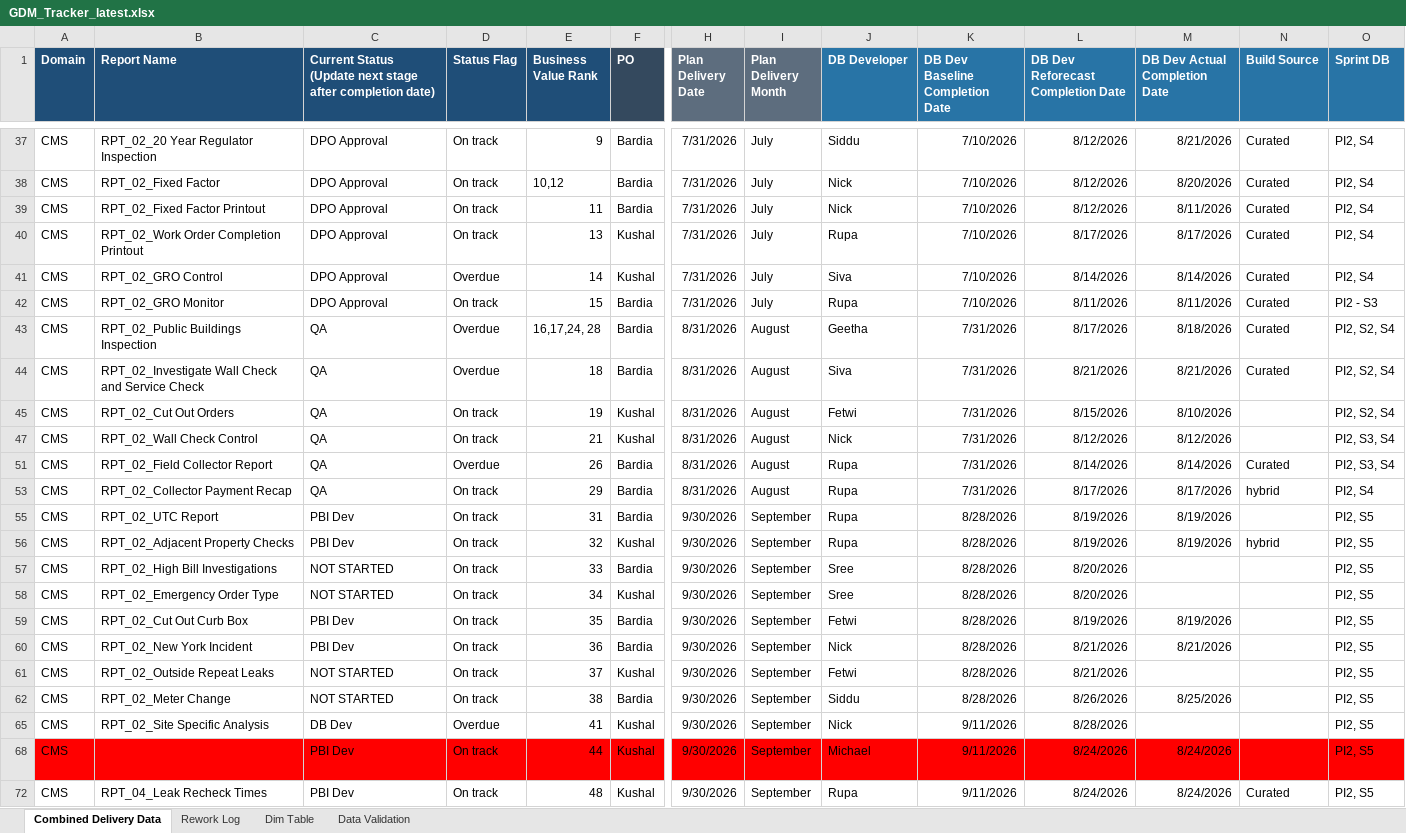
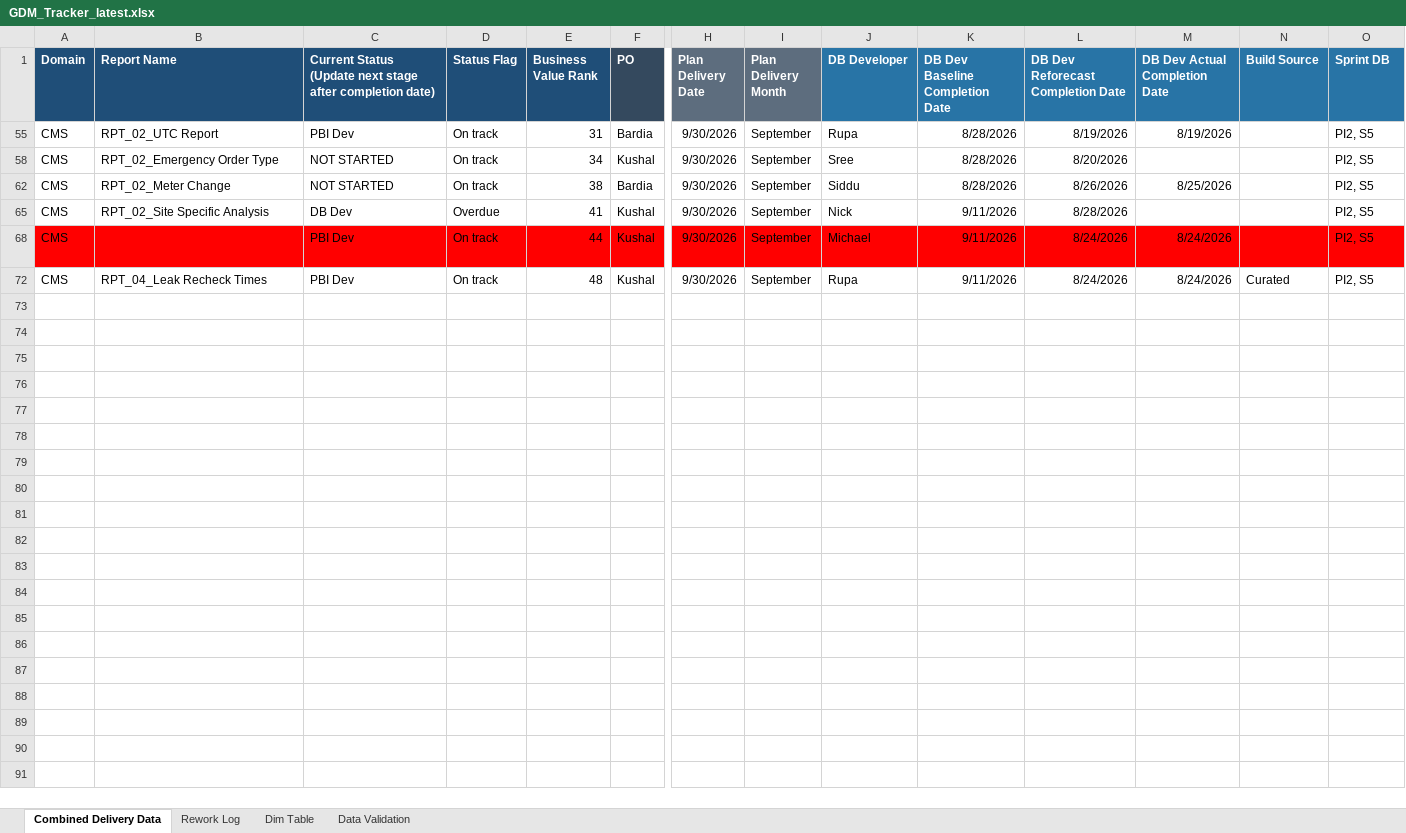
Before and after one commit to bezagetaneh01-lgtm/beza, an Excel workbook: docs/data/GDM_Tracker_latest.xlsx, sheet Combined Delivery Data, drawn as a sheet; only a part is shown, gaps mark what is left out; values as stored, in another font and other column widths than the file's, no borders; conditional formats and table styles not drawn; rows hold the shown columns only; the diff covers the shown part only; the diff names each change by its address in the sheet, - before the commit and + after, or states it on an @@ line.

Commit message:
Auto-sync tracker from SharePoint (2026-08-31 07:36)

```diff
--- a/docs/data/GDM_Tracker_latest.xlsx (sheet Combined Delivery Data)
+++ b/docs/data/GDM_Tracker_latest.xlsx (sheet Combined Delivery Data)
@@ row 37 hidden: CMS | RPT_02_20 Year Regulator Inspection | DPO Approval | On track | 9 | Bardia | 7/31/2026 | July | Siddu | 7/10/2026 | 8/12/2026 | 8/21/2026 | Curated | PI2, S4 @@
@@ row 38 hidden: CMS | RPT_02_Fixed Factor | DPO Approval | On track | 10,12 | Bardia | 7/31/2026 | July | Nick | 7/10/2026 | 8/12/2026 | 8/20/2026 | Curated | PI2, S4 @@
@@ row 39 hidden: CMS | RPT_02_Fixed Factor Printout | DPO Approval | On track | 11 | Bardia | 7/31/2026 | July | Nick | 7/10/2026 | 8/12/2026 | 8/11/2026 | Curated | PI2, S4 @@
@@ row 40 hidden: CMS | RPT_02_Work Order Completion Printout | DPO Approval | On track | 13 | Kushal | 7/31/2026 | July | Rupa | 7/10/2026 | 8/17/2026 | 8/17/2026 | Curated | PI2, S4 @@
@@ row 41 hidden: CMS | RPT_02_GRO Control | DPO Approval | Overdue | 14 | Kushal | 7/31/2026 | July | Siva | 7/10/2026 | 8/14/2026 | 8/14/2026 | Curated | PI2, S4 @@
@@ row 42 hidden: CMS | RPT_02_GRO Monitor | DPO Approval | On track | 15 | Bardia | 7/31/2026 | July | Rupa | 7/10/2026 | 8/11/2026 | 8/11/2026 | Curated | PI2 - S3 @@
@@ row 43 hidden: CMS | RPT_02_Public Buildings Inspection | QA | Overdue | 16,17,24, 28 | Bardia | 8/31/2026 | August | Geetha | 7/31/2026 | 8/17/2026 | 8/18/2026 | Curated | PI2, S2, S4 @@
@@ row 44 hidden: CMS | RPT_02_Investigate Wall Check and Service Check | QA | Overdue | 18 | Bardia | 8/31/2026 | August | Siva | 7/31/2026 | 8/21/2026 | 8/21/2026 | Curated | PI2, S2, S4 @@
@@ row 45 hidden: CMS | RPT_02_Cut Out Orders | QA | On track | 19 | Kushal | 8/31/2026 | August | Fetwi | 7/31/2026 | 8/15/2026 | 8/10/2026 |  | PI2, S2, S4 @@
@@ row 47 hidden: CMS | RPT_02_Wall Check Control | QA | On track | 21 | Kushal | 8/31/2026 | August | Nick | 7/31/2026 | 8/12/2026 | 8/12/2026 |  | PI2, S3, S4 @@
@@ row 51 hidden: CMS | RPT_02_Field Collector Report | QA | Overdue | 26 | Bardia | 8/31/2026 | August | Rupa | 7/31/2026 | 8/14/2026 | 8/14/2026 | Curated | PI2, S3, S4 @@
@@ row 53 hidden: CMS | RPT_02_Collector Payment Recap | QA | On track | 29 | Bardia | 8/31/2026 | August | Rupa | 7/31/2026 | 8/17/2026 | 8/17/2026 | hybrid | PI2, S4 @@
@@ row 56 hidden: CMS | RPT_02_Adjacent Property Checks | PBI Dev | On track | 32 | Kushal | 9/30/2026 | September | Rupa | 8/28/2026 | 8/19/2026 | 8/19/2026 | hybrid | PI2, S5 @@
@@ row 57 hidden: CMS | RPT_02_High Bill Investigations | NOT STARTED | On track | 33 | Bardia | 9/30/2026 | September | Sree | 8/28/2026 | 8/20/2026 |  |  | PI2, S5 @@
@@ row 59 hidden: CMS | RPT_02_Cut Out Curb Box | PBI Dev | On track | 35 | Bardia | 9/30/2026 | September | Fetwi | 8/28/2026 | 8/19/2026 | 8/19/2026 |  | PI2, S5 @@
@@ row 60 hidden: CMS | RPT_02_New York Incident | PBI Dev | On track | 36 | Bardia | 9/30/2026 | September | Nick | 8/28/2026 | 8/21/2026 | 8/21/2026 |  | PI2, S5 @@
@@ row 61 hidden: CMS | RPT_02_Outside Repeat Leaks | NOT STARTED | On track | 37 | Kushal | 9/30/2026 | September | Fetwi | 8/28/2026 | 8/21/2026 |  |  | PI2, S5 @@
```
Also changed, not shown: 35 hidden or unhidden rows elsewhere in this sheet, sheet Rework Log, hidden cells, public/data/GDM_Tracker_latest.xlsx.
